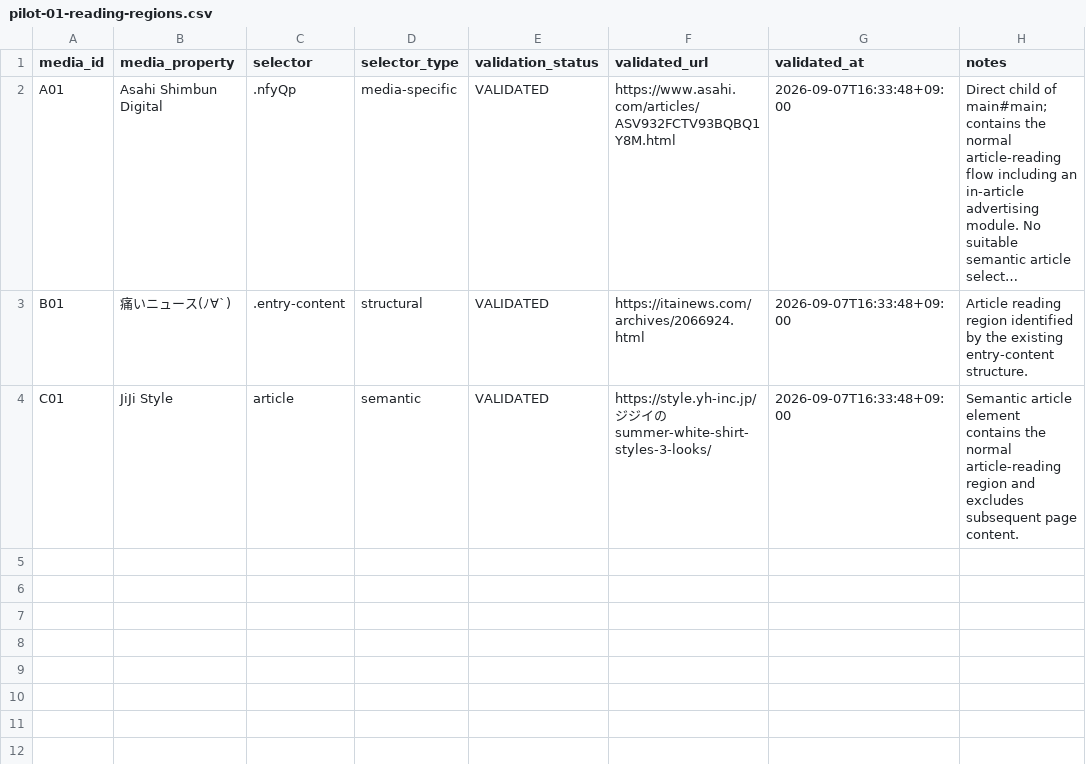
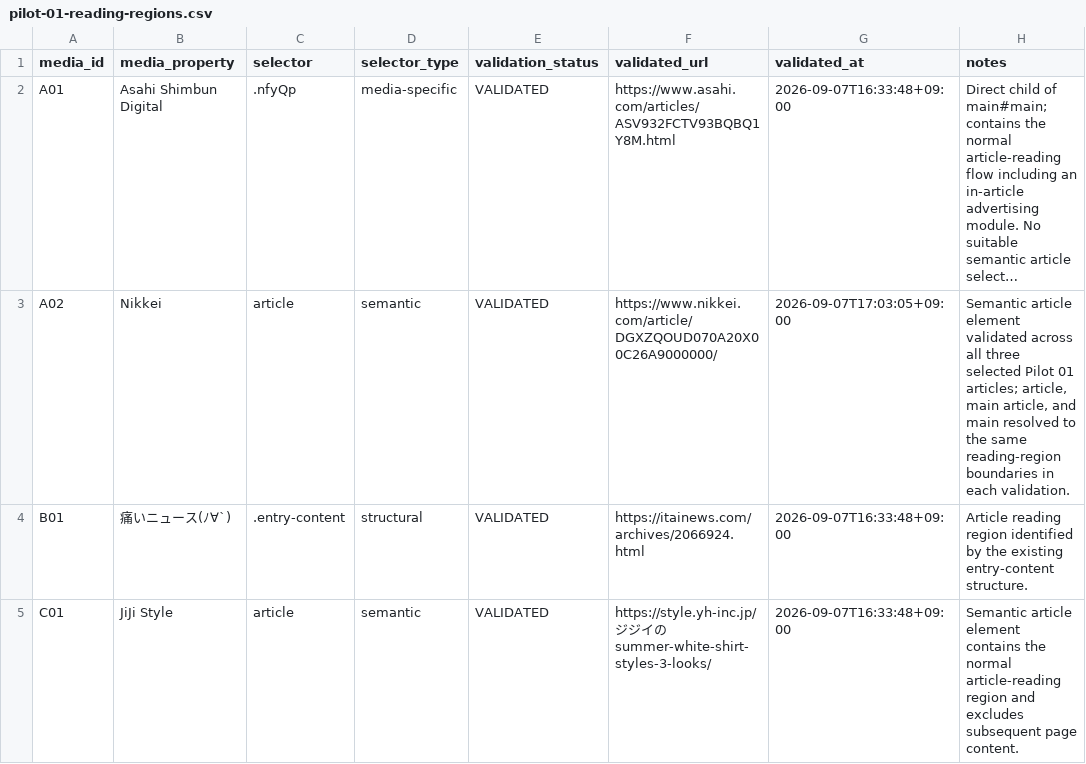
Before and after one commit to yoshid8s/brand-integrity, a CSV file: data/pilot-01-reading-regions.csv, drawn as a sheet; long unchanged cells end in …; the diff names each change by its address in the sheet, - before the commit and + after, or states it on an @@ line.

Commit message:
data: validate A02 article reading region

```diff
--- a/data/pilot-01-reading-regions.csv
+++ b/data/pilot-01-reading-regions.csv
+row 3: A02 | Nikkei | article | semantic | VALIDATED | https://www.nikkei.com/article/DGXZQOUD070A20X00C26A9000000/ | 2026-09-07T17:03:05+09:00 | Semantic article element validated across all three selected Pilot 01 articles; article, main article, and main resolved to the same reading-region boundaries in each validation.
```
